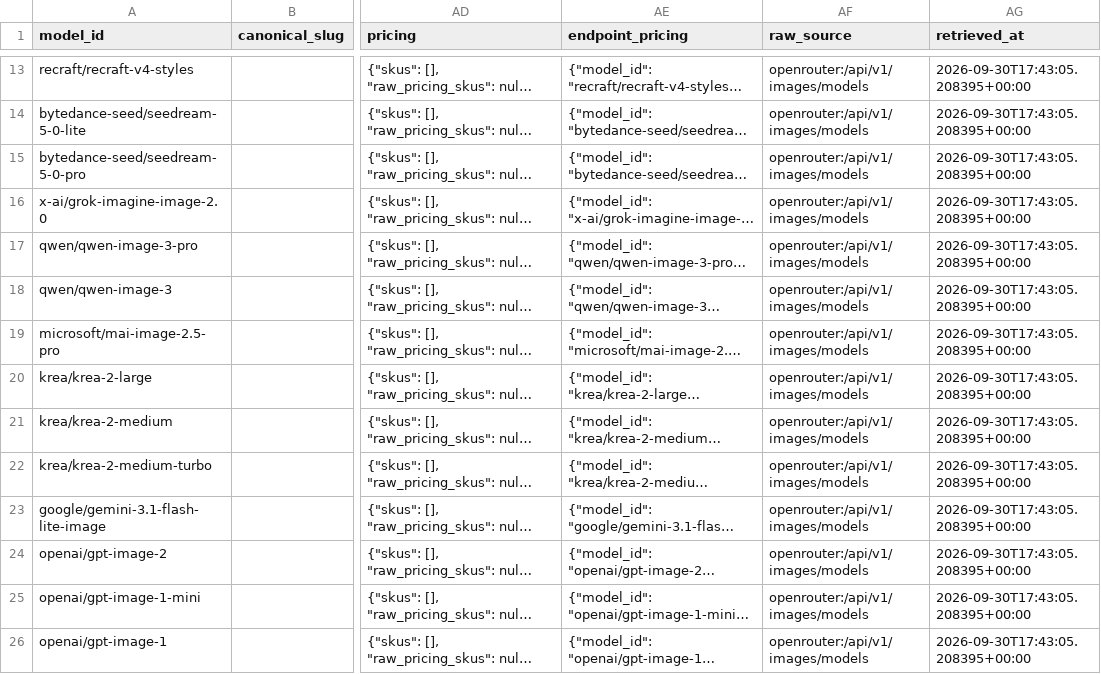
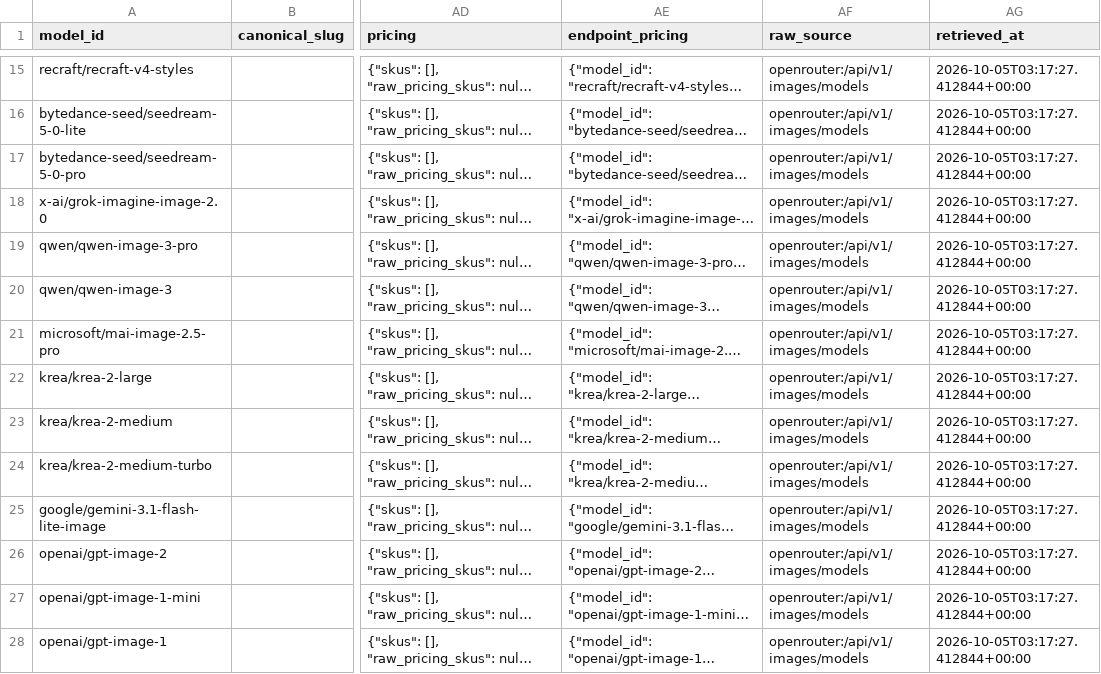
Before and after one commit to gelson-ai/llm-analysis, a CSV file: data/normalized/image_models.csv, drawn as a sheet; only a part is shown, gaps mark what is left out; long unchanged cells end in …; addresses are those after the commit; the diff covers the shown part only; the diff names each change by its address in the sheet, - before the commit and + after, or states it on an @@ line.

```diff
--- a/data/normalized/image_models.csv
+++ b/data/normalized/image_models.csv
-AG15:AG28 (retrieved_at): 2026-09-30T17:43:05.208395+00:00
+AG15:AG28 (retrieved_at): 2026-10-05T03:17:27.412844+00:00
```
Also changed, not shown: 2 added rows and 47 edited cells elsewhere in this file, data/normalized/media_benchmarks.csv, data/normalized/model_benchmarks.csv, 43 other files.
